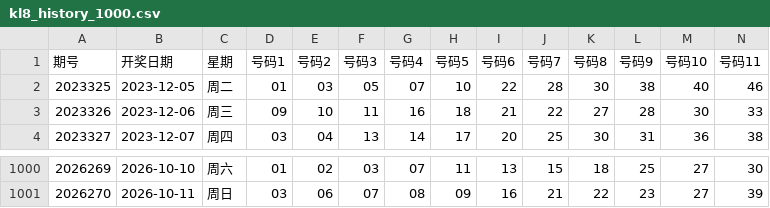
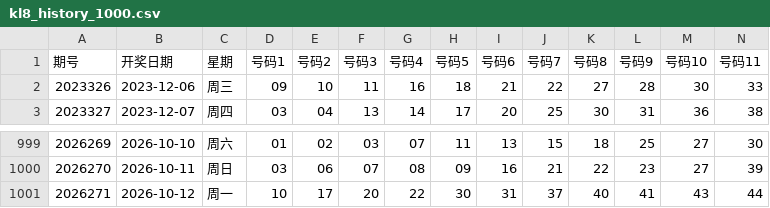
Before and after one commit to ghorgamo/ssqlotto, a CSV file: data/kl8_history_1000.csv, drawn as a sheet; only a part is shown, gaps mark what is left out; removed rows and columns are numbered as before the commit, all else as after; rows hold the shown columns only; the diff names each change by its address in the sheet, - before the commit and + after, or states it on an @@ line.

```diff
--- a/data/kl8_history_1000.csv
+++ b/data/kl8_history_1000.csv
-row 2: 2023325 | 2023-12-05 | 周二 | 01 | 03 | 05 | 07 | 10 | 22 | 28 | 30 | 38 | 40 | 46
+row 1001: 2026271 | 2026-10-12 | 周一 | 10 | 17 | 20 | 22 | 30 | 31 | 37 | 40 | 41 | 43 | 44
```
Also changed, not shown: data/dlt_history_1000.csv, data/pl5_history_1000.csv, 7 other files.
